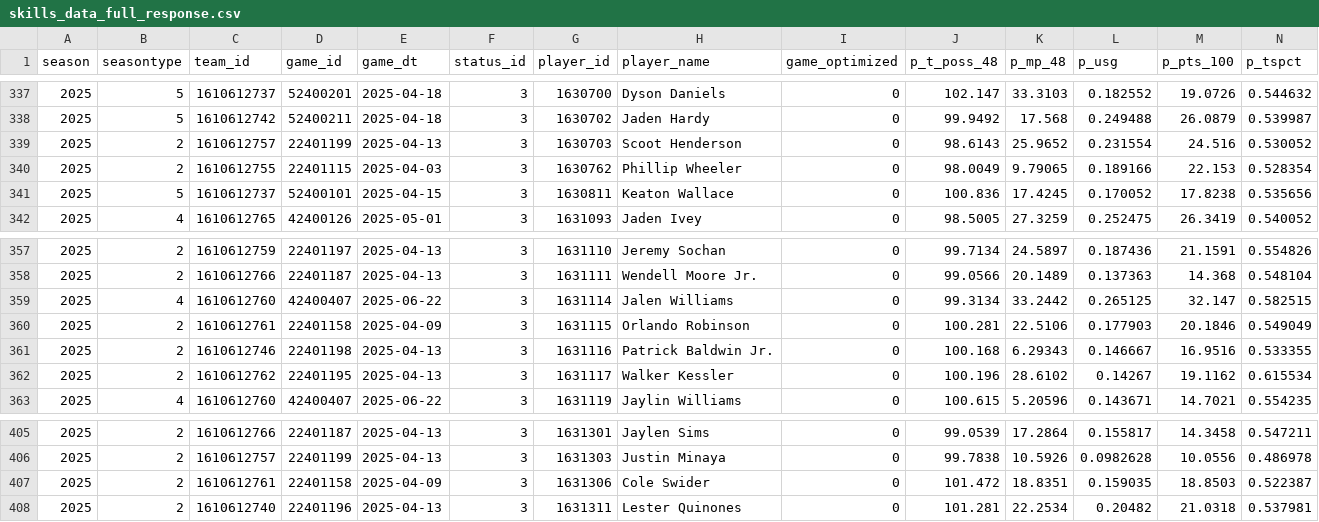
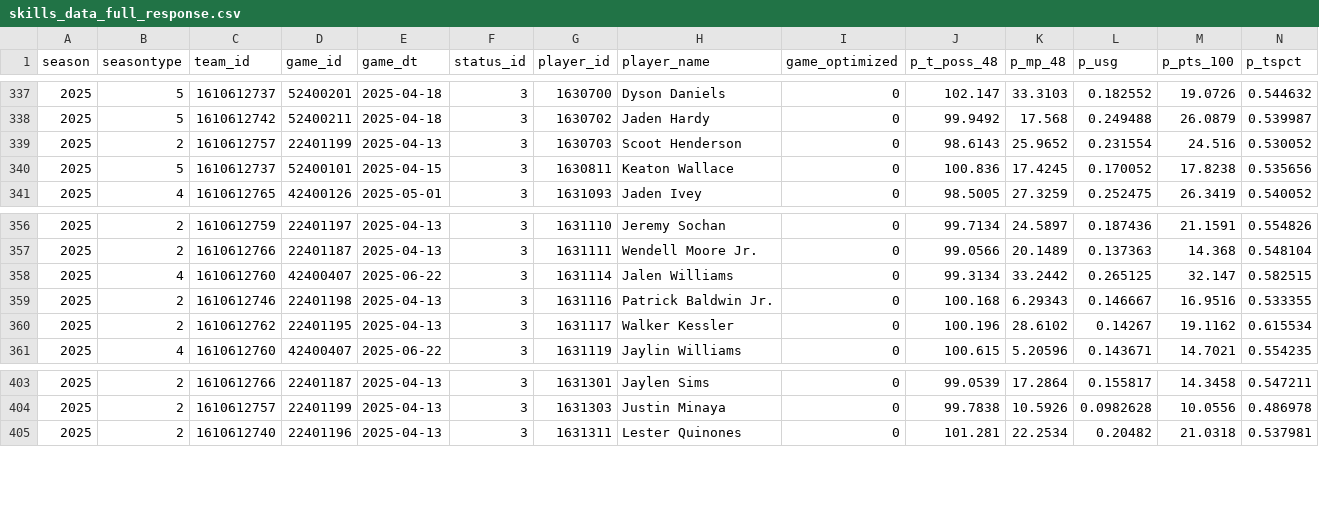
Before and after one commit to jn42887/composite-score, a CSV file: skills_data_full_response.csv, drawn as a sheet; only a part is shown, gaps mark what is left out; rows hold the shown columns only; the diff names each change by its address in the sheet, - before the commit and + after, or states it on an @@ line.

Commit message:
Update EPM skills data - 2025-10-09 10:18:55

```diff
--- a/skills_data_full_response.csv
+++ b/skills_data_full_response.csv
-row 340: 2025 | 2 | 1610612755 | 22401115 | 2025-04-03 | 3 | 1630762 | Phillip Wheeler | 0 | 98.0049 | 9.79065 | 0.189166 | 22.153 | 0.528354
-row 360: 2025 | 2 | 1610612761 | 22401158 | 2025-04-09 | 3 | 1631115 | Orlando Robinson | 0 | 100.281 | 22.5106 | 0.177903 | 20.1846 | 0.549049
-row 407: 2025 | 2 | 1610612761 | 22401158 | 2025-04-09 | 3 | 1631306 | Cole Swider | 0 | 101.472 | 18.8351 | 0.159035 | 18.8503 | 0.522387
```
